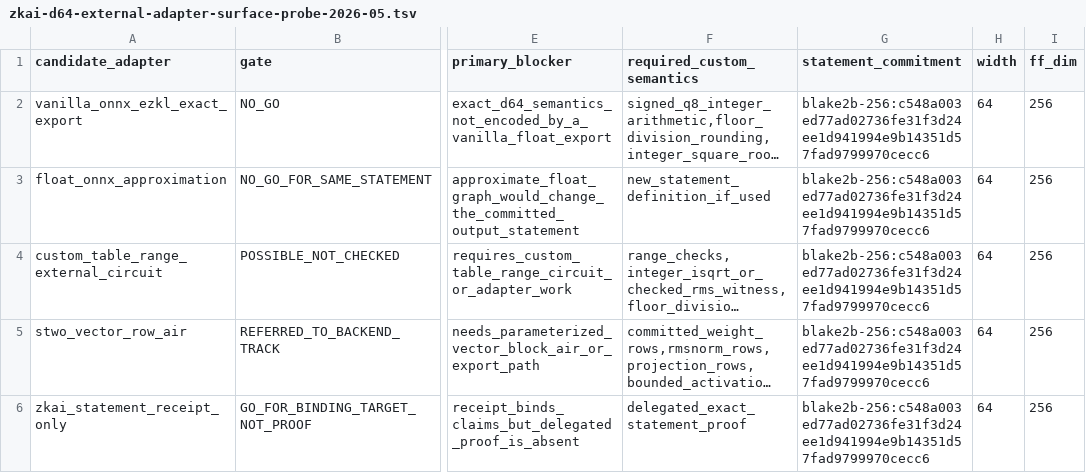
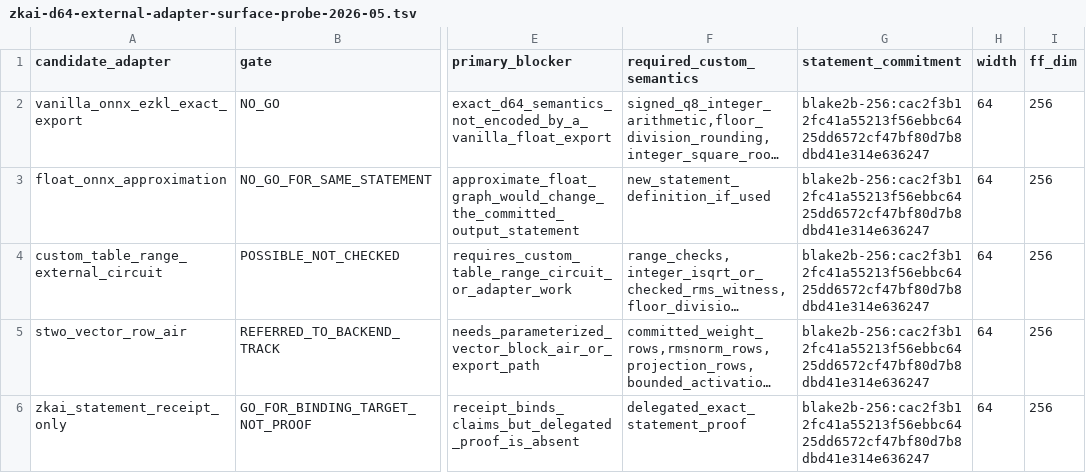
Before and after one commit to omarespejel/llm-provable-computer, a TSV file: docs/engineering/evidence/zkai-d64-external-adapter-surface-probe-2026-05.tsv, drawn as a sheet; only a part is shown, gaps mark what is left out; long unchanged cells end in …; the diff names each change by its address in the sheet, - before the commit and + after, or states it on an @@ line.

Commit message:
Refresh d64 v2 dependent evidence

```diff
--- a/docs/engineering/evidence/zkai-d64-external-adapter-surface-probe-2026-05.tsv
+++ b/docs/engineering/evidence/zkai-d64-external-adapter-surface-probe-2026-05.tsv
-G2:G6 (statement_commitment): blake2b-256:c548a003ed77ad02736fe31f3d24ee1d941994e9b14351d57fad9799970cecc6
+G2:G6 (statement_commitment): blake2b-256:cac2f3b12fc41a55213f56ebbc6425dd6572cf47bf80d7b8dbd41e314e636247
```
Also changed, not shown: docs/engineering/evidence/zkai-d64-rmsnorm-swiglu-statement-fixture-2026-05.tsv, docs/engineering/evidence/zkai-d64-stwo-vector-row-surface-probe-2026-05.tsv, 3 other files.
